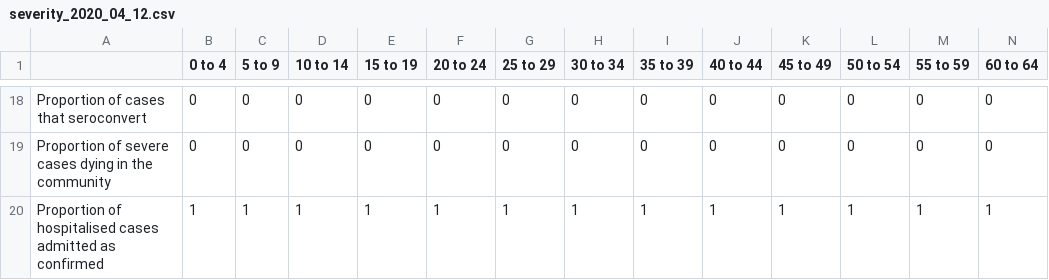
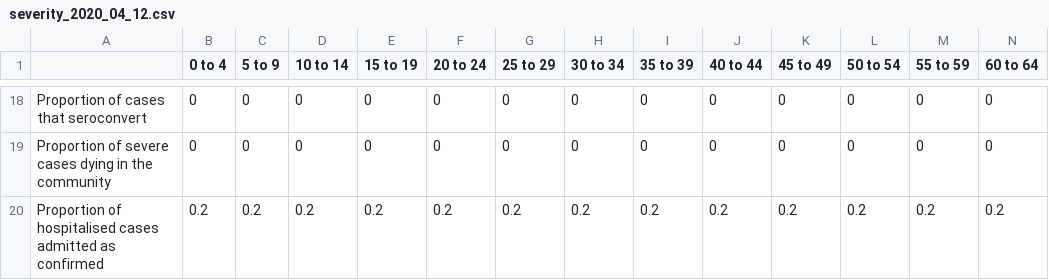
Before and after one commit to mrc-ide/sircovid, a CSV file: inst/extdata/severity_2020_04_12.csv, drawn as a sheet; only a part is shown, gaps mark what is left out; the diff covers the shown part only; the diff names each change by its address in the sheet, - before the commit and + after, or states it on an @@ line.

Commit message:
set it so p_admit_conf is 0.2 from severity sheet

```diff
--- a/inst/extdata/severity_2020_04_12.csv
+++ b/inst/extdata/severity_2020_04_12.csv
-B20 (0 to 4): 1
+B20 (0 to 4): 0.2
-C20 (5 to 9): 1
+C20 (5 to 9): 0.2
-D20 (10 to 14): 1
+D20 (10 to 14): 0.2
-E20 (15 to 19): 1
+E20 (15 to 19): 0.2
-F20 (20 to 24): 1
+F20 (20 to 24): 0.2
-G20 (25 to 29): 1
+G20 (25 to 29): 0.2
-H20 (30 to 34): 1
+H20 (30 to 34): 0.2
-I20 (35 to 39): 1
+I20 (35 to 39): 0.2
-J20 (40 to 44): 1
+J20 (40 to 44): 0.2
-K20 (45 to 49): 1
+K20 (45 to 49): 0.2
-L20 (50 to 54): 1
+L20 (50 to 54): 0.2
-M20 (55 to 59): 1
+M20 (55 to 59): 0.2
-N20 (60 to 64): 1
+N20 (60 to 64): 0.2
```
Also changed, not shown: 4 edited cells elsewhere in this file.
